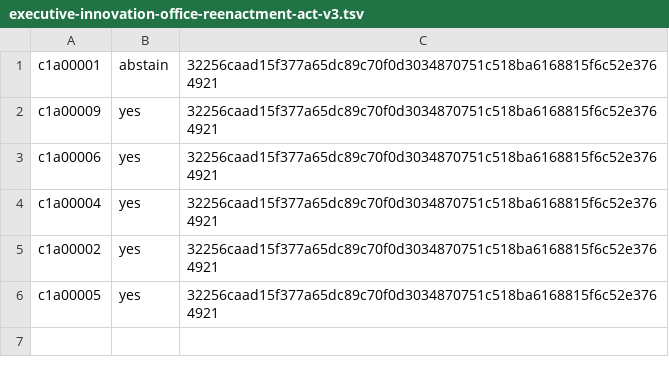
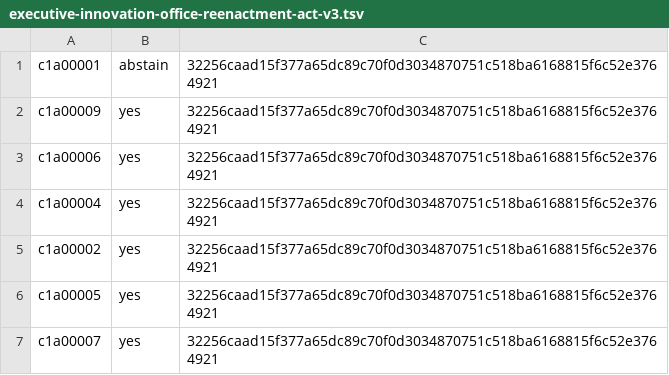
Before and after one commit to ottojung/viche, a TSV file: records/ballots/executive-innovation-office-reenactment-act-v3.tsv, drawn as a sheet; the diff names each change by its address in the sheet, - before the commit and + after, or states it on an @@ line.

Commit message:
c1a00007: YES ballot on Act 25 v3 with per-seat artifact and fixture-pin reservation

```diff
--- a/records/ballots/executive-innovation-office-reenactment-act-v3.tsv
+++ b/records/ballots/executive-innovation-office-reenactment-act-v3.tsv
+row 7: c1a00007 | yes | 32256caad15f377a65dc89c70f0d3034870751c518ba6168815f6c52e3764921
```
Also changed, not shown: 2 other files.
